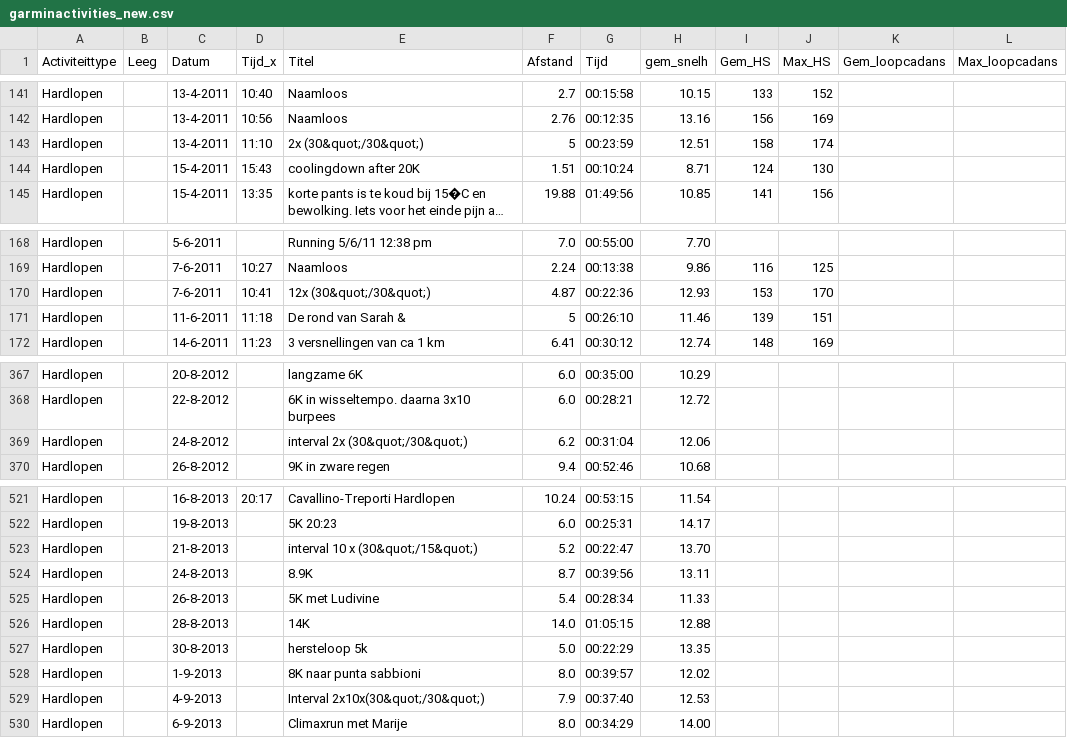
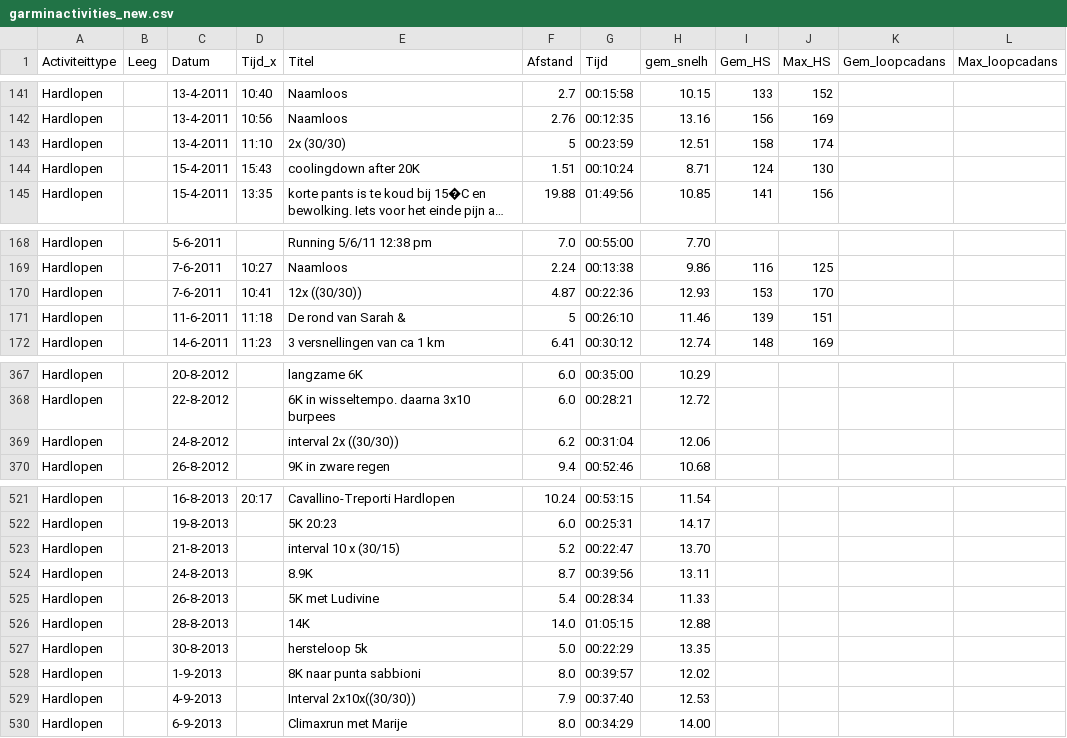
Before and after one commit to rcsmit/streamlit_scripts, a CSV file: input/garminactivities_new.csv, drawn as a sheet; only a part is shown, gaps mark what is left out; long unchanged cells end in …; the diff covers the shown part only; the diff names each change by its address in the sheet, - before the commit and + after, or states it on an @@ line.

```diff
--- a/input/garminactivities_new.csv
+++ b/input/garminactivities_new.csv
-E143 (Titel): 2x (30&quot;/30&quot;)
+E143 (Titel): 2x (30/30)
-E170 (Titel): 12x (30&quot;/30&quot;)
+E170 (Titel): 12x ((30/30))
-E369 (Titel): interval 2x (30&quot;/30&quot;)
+E369 (Titel): interval 2x ((30/30))
-E523 (Titel): interval 10 x (30&quot;/15&quot;)
+E523 (Titel): interval 10 x (30/15)
-E529 (Titel): Interval 2x10x(30&quot;/30&quot;)
+E529 (Titel): Interval 2x10x((30/30))
```
Also changed, not shown: 1 added row, 1 removed row and 13 edited cells elsewhere in this file, 8 other files.
